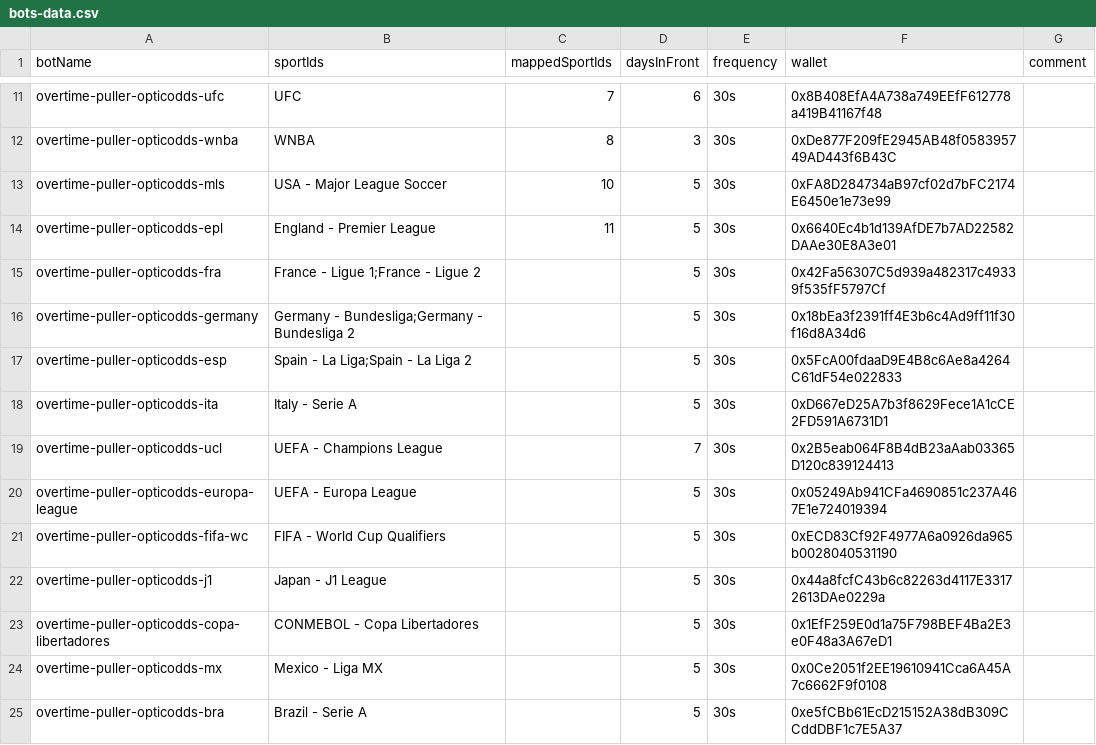
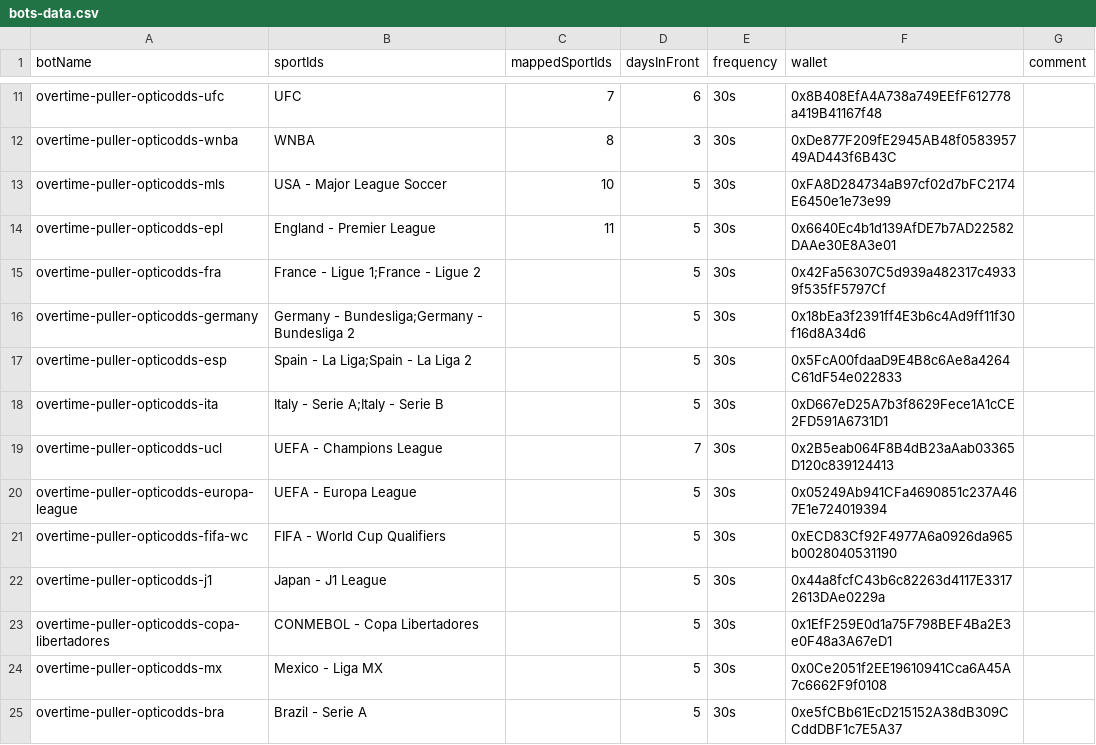
Before and after one commit to thales-markets/sports-markets-v2-risk-management, a CSV file: bots-data.csv, drawn as a sheet; only a part is shown, gaps mark what is left out.

Commit message:
Update bots-data.csv

```diff
--- a/bots-data.csv
+++ b/bots-data.csv
@@ -17,3 +17,3 @@ overtime-puller-opticodds-germany,Germany - Bundesliga;Germany - Bundesliga 2,,5
 overtime-puller-opticodds-esp,Spain - La Liga;Spain - La Liga 2,,5,30s,0x5FcA00fdaaD9E4B8c6Ae8a4264C61dF54e022833,
-overtime-puller-opticodds-ita,Italy - Serie A,,5,30s,0xD667eD25A7b3f8629Fece1A1cCE2FD591A6731D1,
+overtime-puller-opticodds-ita,Italy - Serie A;Italy - Serie B,,5,30s,0xD667eD25A7b3f8629Fece1A1cCE2FD591A6731D1,
 overtime-puller-opticodds-ucl,UEFA - Champions League,,7,30s,0x2B5eab064F8B4dB23aAab03365D120c839124413,
```
